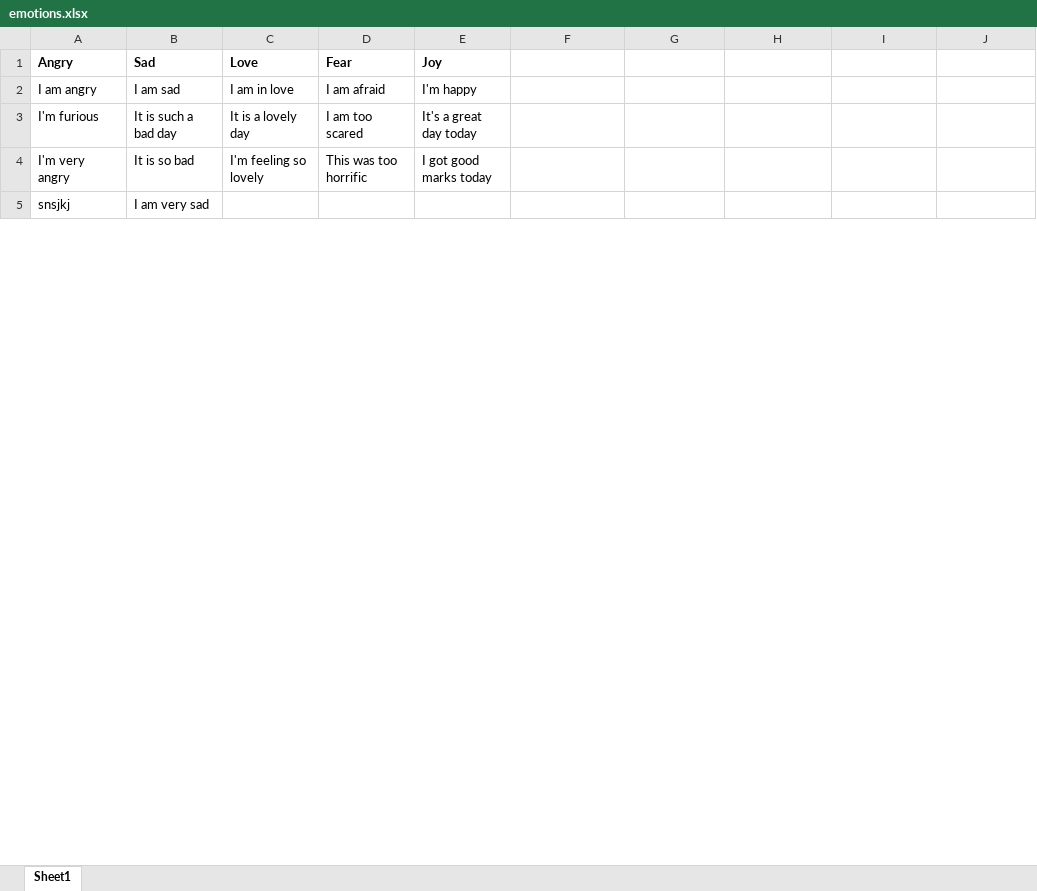
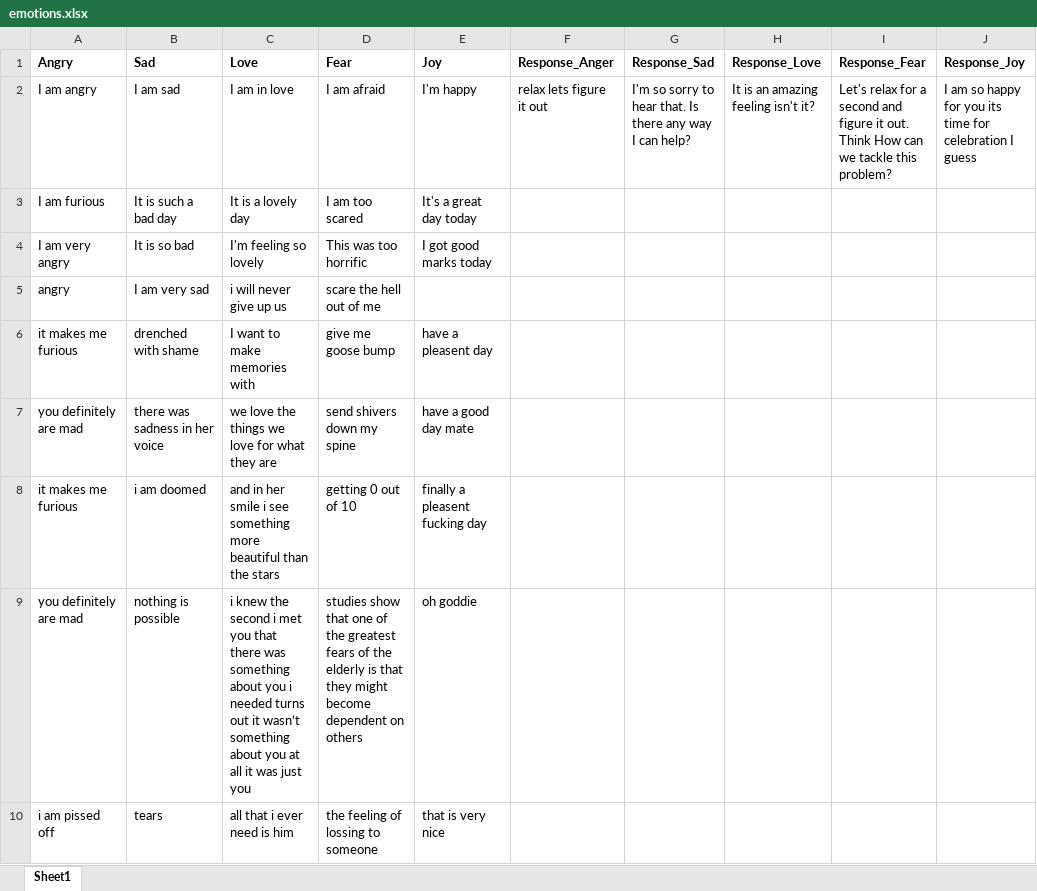
Before and after one commit to udyan2/python-project, an Excel workbook: emotions.xlsx, sheet Sheet1, drawn as a sheet; only a part is shown; values as stored, in another font and other column widths than the file's, no borders; removed rows and columns are numbered as before the commit, all else as after; the diff covers the shown part only; the diff names each change by its address in the sheet, - before the commit and + after, or states it on an @@ line.

```diff
--- a/emotions.xlsx (sheet Sheet1)
+++ b/emotions.xlsx (sheet Sheet1)
-F1: (empty)
+F1: Response_Anger
-G1: (empty)
+G1: Response_Sad
-H1: (empty)
+H1: Response_Love
-I1: (empty)
+I1: Response_Fear
-J1: (empty)
+J1: Response_Joy
-F2 (Response_Anger): (empty)
+F2 (Response_Anger): relax lets figure it out
-G2 (Response_Sad): (empty)
+G2 (Response_Sad): I'm so sorry to hear that. Is there any way I can help?
-H2 (Response_Love): (empty)
+H2 (Response_Love): It is an amazing feeling isn't it?
-I2 (Response_Fear): (empty)
+I2 (Response_Fear): Let's relax for a second and figure it out. Think How can we tackle this problem?
-J2 (Response_Joy): (empty)
+J2 (Response_Joy): I am so happy for you its time for celebration I guess
-A3 (Angry): I'm furious
+A3 (Angry): I am furious
-A4 (Angry): I'm very angry
+A4 (Angry): I am very angry
-row 5: snsjkj | I am very sad
+row 5: angry | I am very sad | i will never give up us | scare the hell out of me
+row 6: it makes me furious | drenched with shame | I want to make memories with | give me goose bump | have a pleasent day
+row 7: you definitely are mad | there was sadness in her voice | we love the things we love for what they are | send shivers down my spine | have a good day mate
+row 8: it makes me furious | i am doomed | and in her smile i see something more beautiful than the stars | getting 0 out of 10 | finally a pleasent fucking day
+row 9: you definitely are mad | nothing is possible | i knew the second i met you that there was something about you i needed turns out it wasn’t something about you at all it was just you | studies show that one of the greatest fears of the elderly is that they might become dependent on others | oh goddie
+row 10: i am pissed off | tears | all that i ever need is him | the feeling of lossing to someone | that is very nice
```
Also changed, not shown: 86 added rows and 3 edited cells elsewhere in this sheet.
